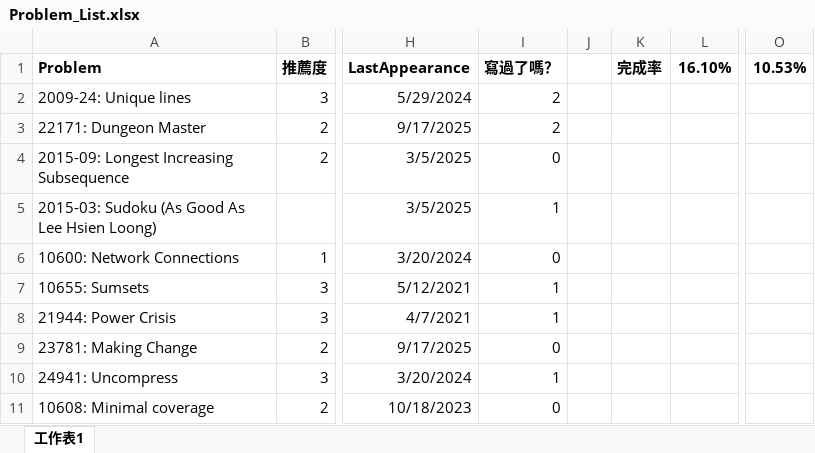
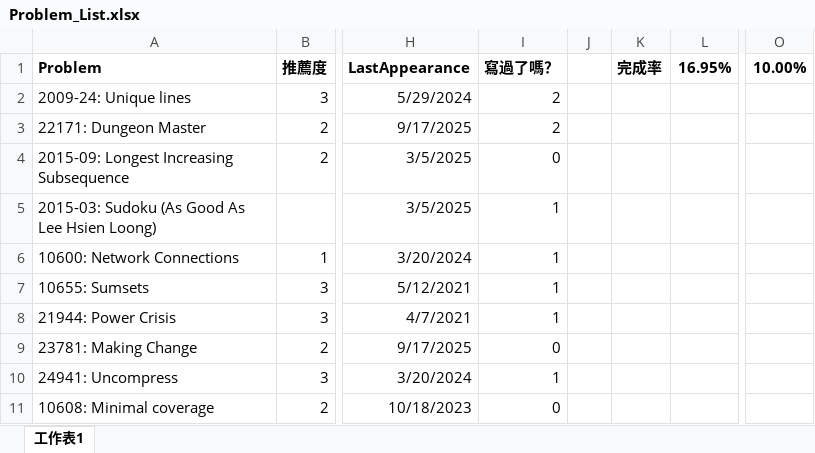
Before and after one commit to alpha34727/cpp, an Excel workbook: gpe/Problem_List.xlsx, sheet 工作表1, drawn as a sheet; only a part is shown, gaps mark what is left out; values as stored, in another font and other column widths than the file's, no borders; conditional formats not drawn; the diff names each change by its address in the sheet, - before the commit and + after, or states it on an @@ line.

```diff
--- a/gpe/Problem_List.xlsx (sheet 工作表1)
+++ b/gpe/Problem_List.xlsx (sheet 工作表1)
-L1: 16.10%
+L1: 16.95%
-O1: 10.53%
+O1: 10.00%
-I6 (寫過了嗎？): 0
+I6 (寫過了嗎？): 1
```
Also changed, not shown: 1 other file.
